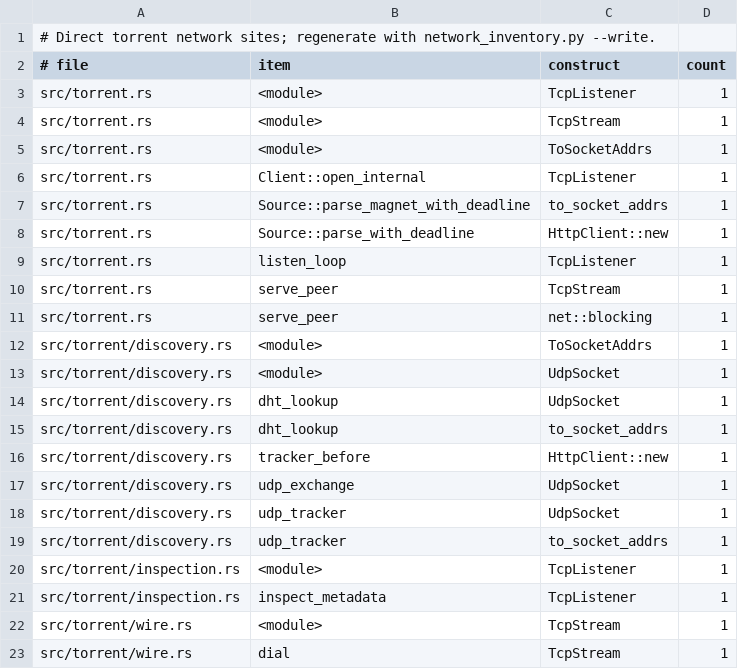
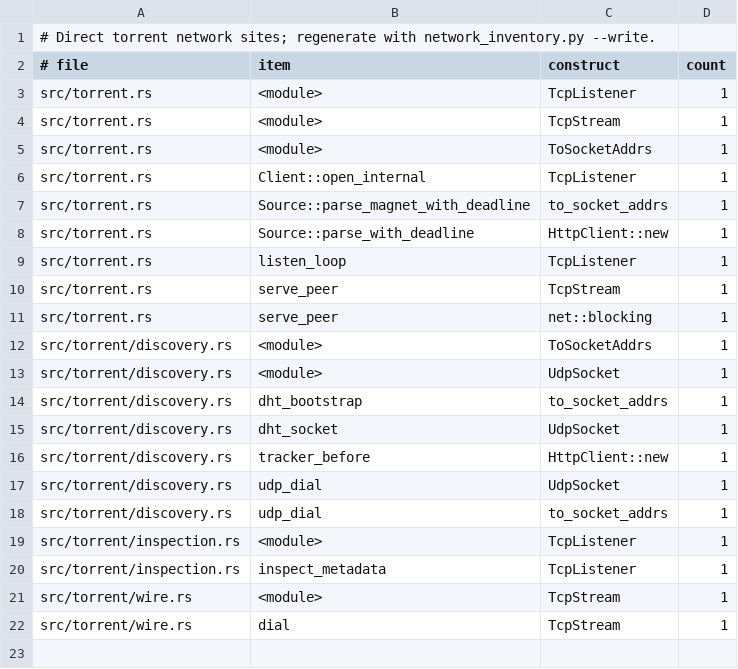
Before and after one commit to alecerf/mynou, a TSV file: .github/scripts/network_inventory.tsv, drawn as a sheet.

Commit message:
Run UDP tracker and DHT exchanges over transport-neutral datagrams
The BEP 15 tracker exchange and the DHT lookup took std's UdpSocket and
mixed host resolution and socket creation with the protocol, so a tunnel
UDP flow could not carry them. Add a net::NetworkDatagram trait and run
both protocols over it, accepting replies only from the addressed
endpoint. Resolution and socket creation move into isolated direct
helpers (udp_dial, dht_socket, dht_bootstrap). Non-socket datagram tests
cover the tracker and DHT exchanges, foreign-source replies, deadlines
and cancellation.

Closes #293

```diff
--- a/.github/scripts/network_inventory.tsv
+++ b/.github/scripts/network_inventory.tsv
@@ -13,8 +13,7 @@ src/torrent/discovery.rs	<module>	ToSocketAddrs	1
 src/torrent/discovery.rs	<module>	UdpSocket	1
-src/torrent/discovery.rs	dht_lookup	UdpSocket	1
-src/torrent/discovery.rs	dht_lookup	to_socket_addrs	1
+src/torrent/discovery.rs	dht_bootstrap	to_socket_addrs	1
+src/torrent/discovery.rs	dht_socket	UdpSocket	1
 src/torrent/discovery.rs	tracker_before	HttpClient::new	1
-src/torrent/discovery.rs	udp_exchange	UdpSocket	1
-src/torrent/discovery.rs	udp_tracker	UdpSocket	1
-src/torrent/discovery.rs	udp_tracker	to_socket_addrs	1
+src/torrent/discovery.rs	udp_dial	UdpSocket	1
+src/torrent/discovery.rs	udp_dial	to_socket_addrs	1
 src/torrent/inspection.rs	<module>	TcpListener	1
```
Also changed, not shown: 2 other files.
